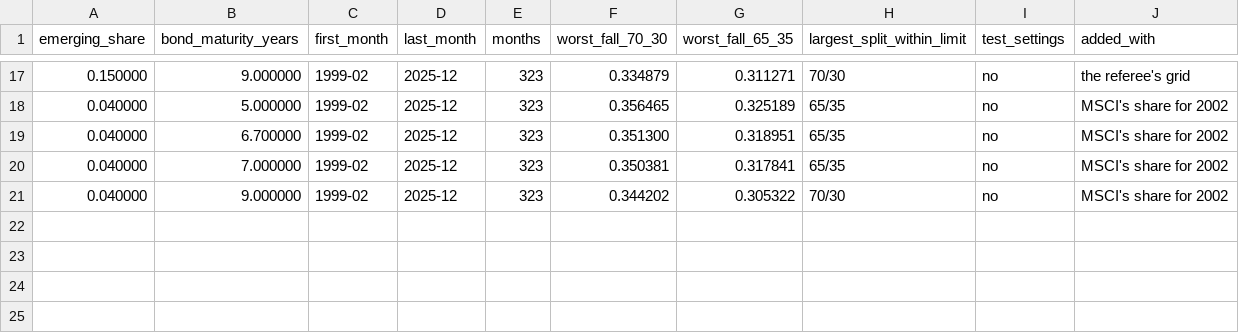
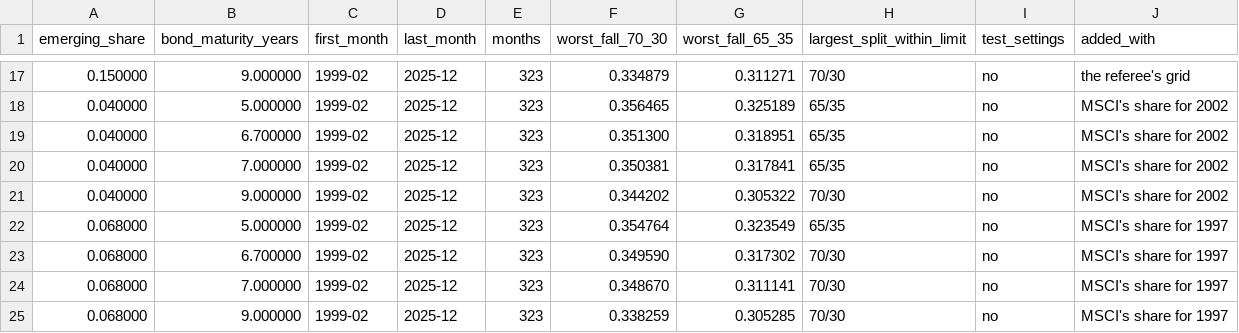
Before and after one commit to ochofer/rules-based-portfolio, a CSV file: mandate/allocation_check_settings.csv, drawn as a sheet; only a part is shown, gaps mark what is left out.

Commit message:
Give the allocation test at MSCI's shares of emerging markets for 1997 and 2002 and the share at which its answer turns

```diff
--- a/mandate/allocation_check_settings.csv
+++ b/mandate/allocation_check_settings.csv
@@ -21 +21,5 @@ emerging_share,bond_maturity_years,first_month,last_month,months,worst_fall_70_3
 0.040000,9.000000,1999-02,2025-12,323,0.344202,0.305322,70/30,no,MSCI's share for 2002
+0.068000,5.000000,1999-02,2025-12,323,0.354764,0.323549,65/35,no,MSCI's share for 1997
+0.068000,6.700000,1999-02,2025-12,323,0.349590,0.317302,70/30,no,MSCI's share for 1997
+0.068000,7.000000,1999-02,2025-12,323,0.348670,0.311141,70/30,no,MSCI's share for 1997
+0.068000,9.000000,1999-02,2025-12,323,0.338259,0.305285,70/30,no,MSCI's share for 1997
```
Also changed, not shown: 11 other files.
